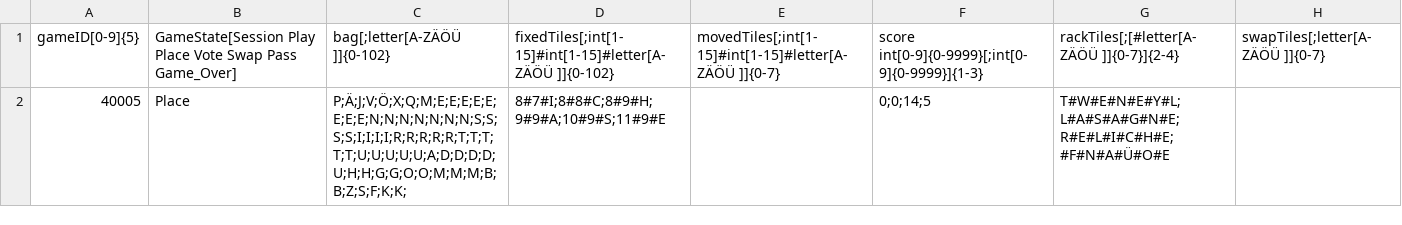
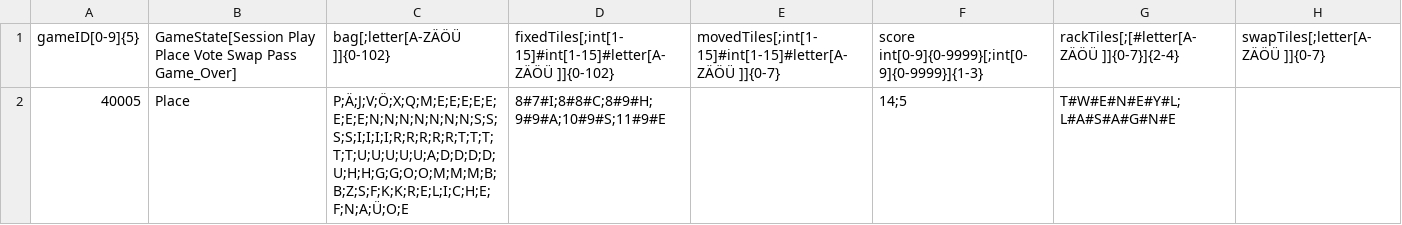
Before and after one commit to tobias-nix/scrabble-src, a CSV file: scrabble-server/src/main/resources/scrabble.csv, drawn as a sheet.

```diff
--- a/scrabble-server/src/main/resources/scrabble.csv
+++ b/scrabble-server/src/main/resources/scrabble.csv
@@ -1,2 +1,2 @@
 gameID[0-9]{5},GameState[Session Play Place Vote Swap Pass Game_Over],bag[;letter[A-ZÄÖÜ ]]{0-102},fixedTiles[;int[1-15]#int[1-15]#letter[A-ZÄÖÜ ]]{0-102},movedTiles[;int[1-15]#int[1-15]#letter[A-ZÄÖÜ ]]{0-7},score int[0-9]{0-9999}[;int[0-9]{0-9999}]{1-3},rackTiles[;[#letter[A-ZÄÖÜ ]]{0-7}]{2-4},swapTiles[;letter[A-ZÄÖÜ ]]{0-7}
-40005,Place,P;Ä;J;V;Ö;X;Q;M;E;E;E;E;E;E;E;E;N;N;N;N;N;N;N;S;S;S;S;I;I;I;I;R;R;R;R;R;T;T;T;T;T;U;U;U;U;U;A;D;D;D;D;U;H;H;G;G;O;O;M;M;M;B;B;Z;S;F;K;K; ,8#7#I;8#8#C;8#9#H;9#9#A;10#9#S;11#9#E,,0;0;14;5,T#W#E#N#E#Y#L;L#A#S#A#G#N#E;R#E#L#I#C#H#E; #F#N#A#Ü#O#E,
+40005,Place,P;Ä;J;V;Ö;X;Q;M;E;E;E;E;E;E;E;E;N;N;N;N;N;N;N;S;S;S;S;I;I;I;I;R;R;R;R;R;T;T;T;T;T;U;U;U;U;U;A;D;D;D;D;U;H;H;G;G;O;O;M;M;M;B;B;Z;S;F;K;K;R;E;L;I;C;H;E;F;N;A;Ü;O;E,8#7#I;8#8#C;8#9#H;9#9#A;10#9#S;11#9#E,,14;5,T#W#E#N#E#Y#L;L#A#S#A#G#N#E,
```
Also changed, not shown: 14 other files.
